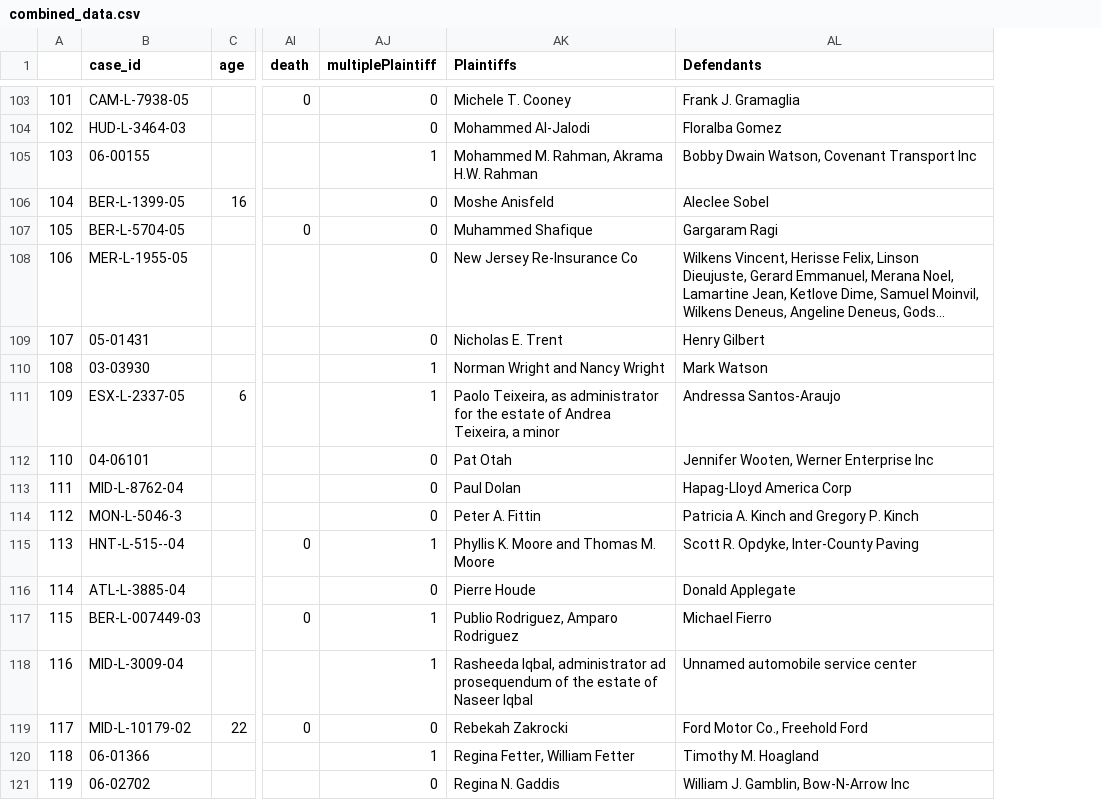
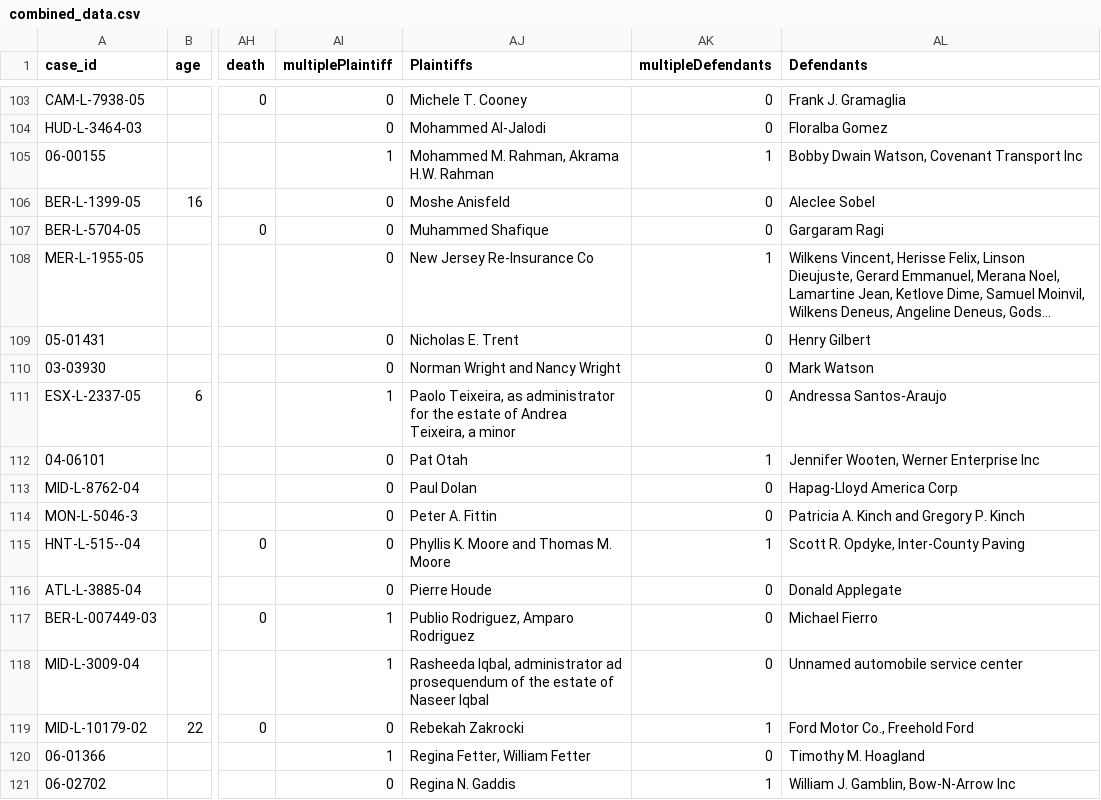
Before and after one commit to josephjavery1/pred-case-outcomes, a CSV file: combined_data.csv, drawn as a sheet; only a part is shown, gaps mark what is left out; long unchanged cells end in …; removed rows and columns are numbered as before the commit, all else as after; the diff covers the shown part only; the diff names each change by its address in the sheet, - before the commit and + after, or states it on an @@ line.

Commit message:
fix multiple plaintiffs/defendants

```diff
--- a/combined_data.csv
+++ b/combined_data.csv
-column A, rows 103-121: 101 | 102 | 103 | 104 | 105 | 106 | 107 | 108 | 109 | 110 | 111 | 112 | 113 | 114 | 115 | 116 | 117 | 118 | 119
+column AK (multipleDefendants), rows 103-121: 0 | 0 | 1 | 0 | 0 | 1 | 0 | 0 | 0 | 1 | 0 | 0 | 1 | 0 | 0 | 0 | 1 | 0 | 1
-AI110 (multiplePlaintiff): 1
+AI110 (multiplePlaintiff): 0
-AI115 (multiplePlaintiff): 1
+AI115 (multiplePlaintiff): 0
```
Also changed, not shown: 15 edited cells elsewhere in this file.
